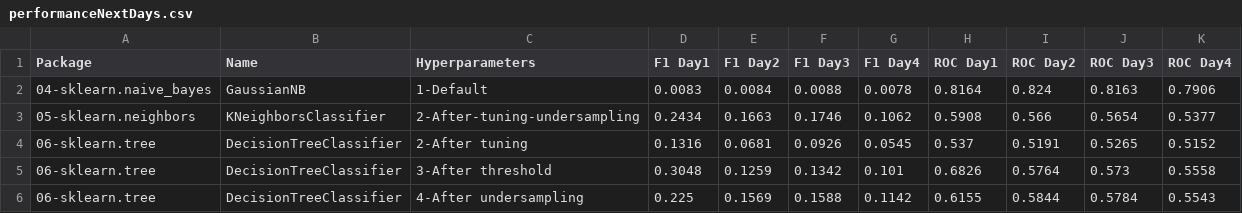
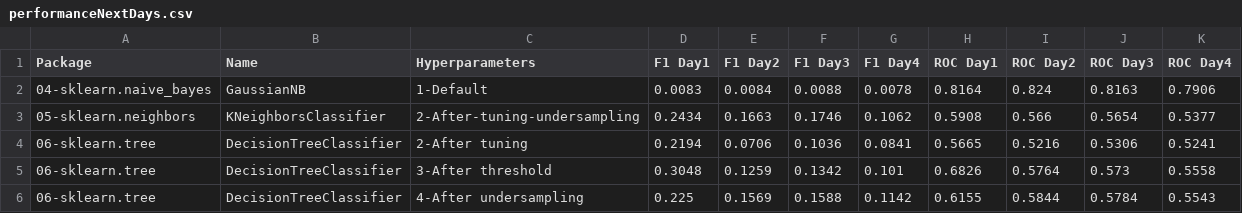
Before and after one commit to franck-benault/creditCardFraudDetection, a CSV file: data/results/performanceNextDays.csv, drawn as a sheet; only a part is shown.

```diff
--- a/data/results/performanceNextDays.csv
+++ b/data/results/performanceNextDays.csv
@@ -3,3 +3,3 @@ Package,Name,Hyperparameters,F1 Day1,F1 Day2,F1 Day3,F1 Day4,ROC Day1,ROC Day2,R
 05-sklearn.neighbors,KNeighborsClassifier,2-After-tuning-undersampling,0.2434,0.1663,0.1746,0.1062,0.5908,0.566,0.5654,0.5377
-06-sklearn.tree,DecisionTreeClassifier,2-After tuning,0.1316,0.0681,0.0926,0.0545,0.537,0.5191,0.5265,0.5152
+06-sklearn.tree,DecisionTreeClassifier,2-After tuning,0.2194,0.0706,0.1036,0.0841,0.5665,0.5216,0.5306,0.5241
 06-sklearn.tree,DecisionTreeClassifier,3-After threshold,0.3048,0.1259,0.1342,0.101,0.6826,0.5764,0.573,0.5558
```
Also changed, not shown: data/results/PerformanceTest.csv, data/results/timeResponse.csv, 2 other files.
